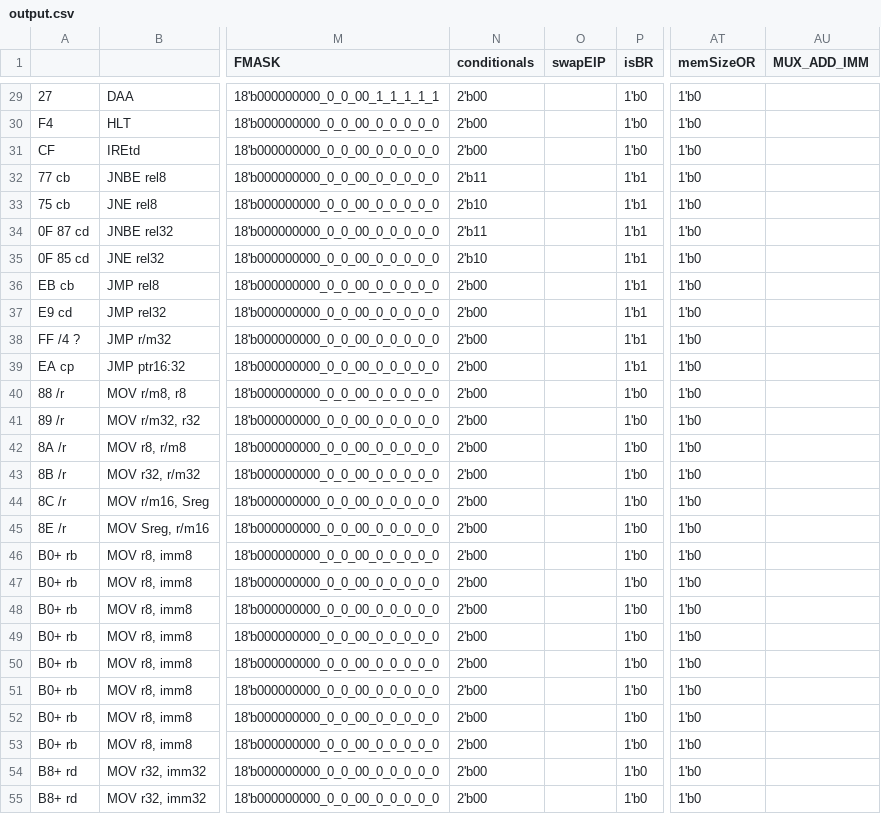
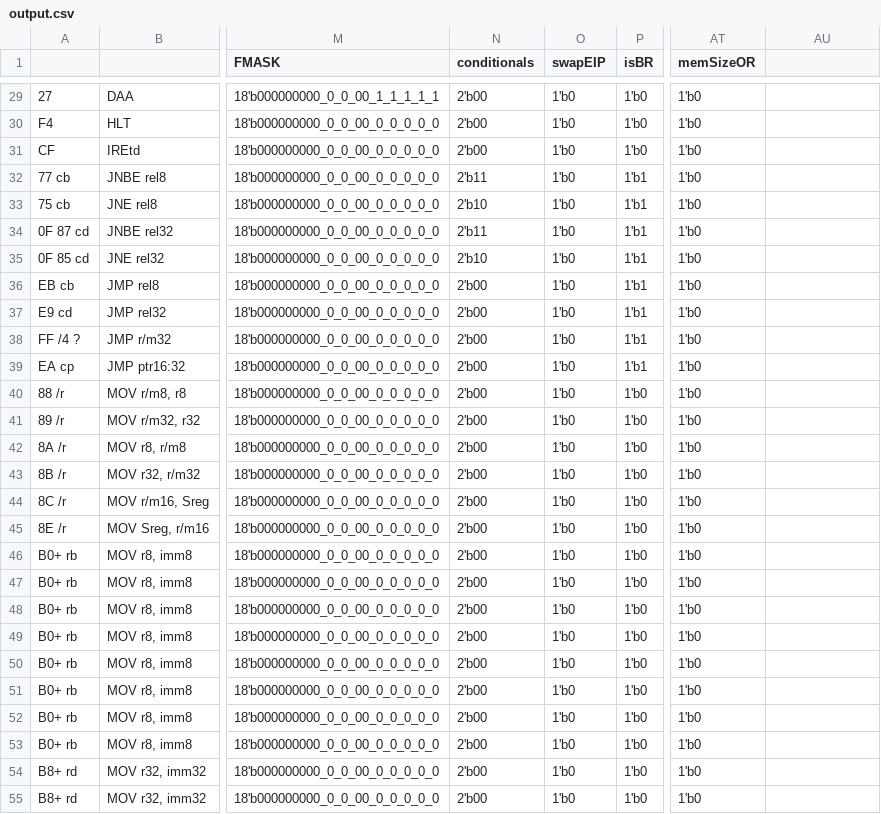
Before and after one commit to e-turcotte/Project-RAVE, a CSV file: processor/Control Store/pythonProject/output.csv, drawn as a sheet; only a part is shown, gaps mark what is left out; the diff covers the shown part only; the diff names each change by its address in the sheet, - before the commit and + after, or states it on an @@ line.

```diff
--- a/processor/Control Store/pythonProject/output.csv
+++ b/processor/Control Store/pythonProject/output.csv
-AU1: MUX_ADD_IMM
+AU1: (empty)
-O29:O55 (swapEIP): (empty)
+O29:O55 (swapEIP): 1'b0
```
Also changed, not shown: 114 edited cells elsewhere in this file, 1 other file.
